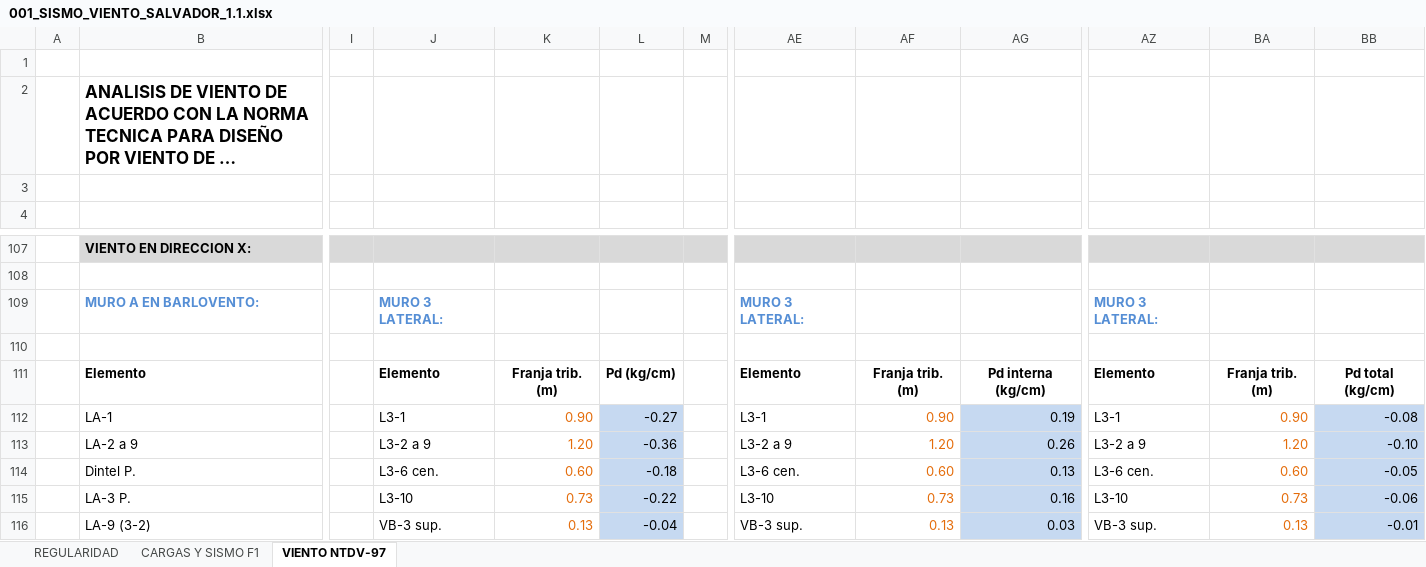
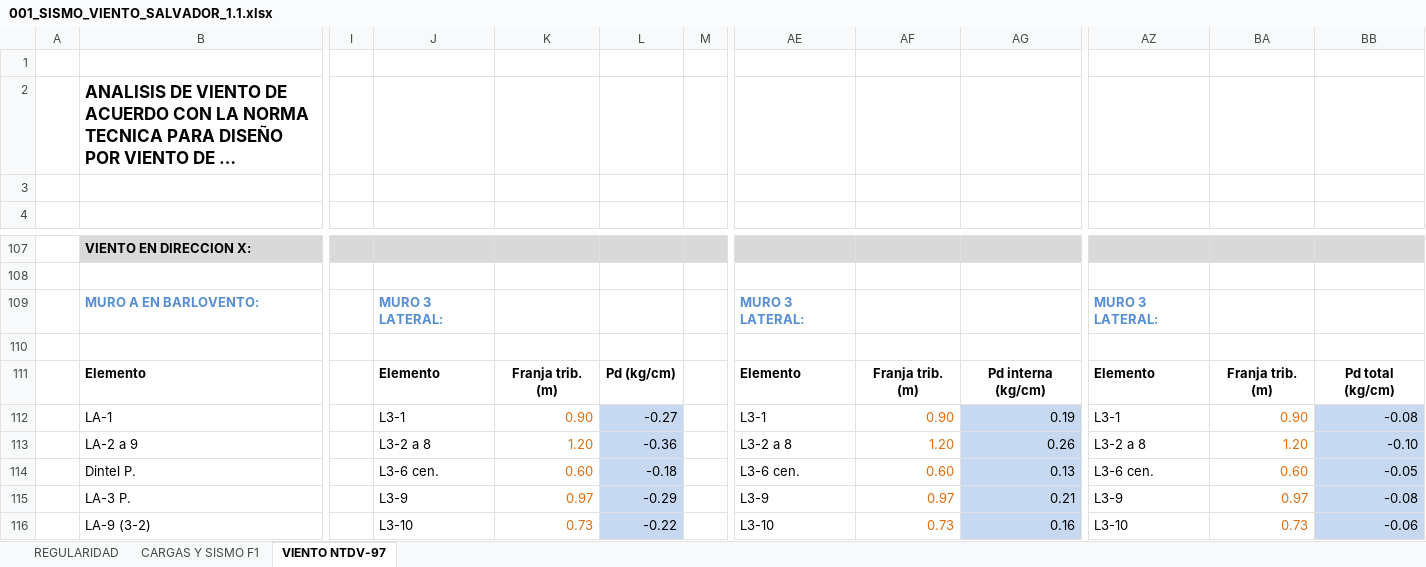
Before and after one commit to 1612567helumich/STAADS, an Excel workbook: 001_SISMO_VIENTO_SALVADOR_1.1.xlsx, sheet VIENTO NTDV-97, drawn as a sheet; only a part is shown, gaps mark what is left out; long unchanged cells end in …; values as stored, in another font and other column widths than the file's, no borders; charts and pictures not drawn; the diff covers the shown part only; the diff names each change by its address in the sheet, - before the commit and + after, or states it on an @@ line.

```diff
--- a/001_SISMO_VIENTO_SALVADOR_1.1.xlsx (sheet VIENTO NTDV-97)
+++ b/001_SISMO_VIENTO_SALVADOR_1.1.xlsx (sheet VIENTO NTDV-97)
-J113: L3-2 a 9
+J113: L3-2 a 8
-AE113: L3-2 a 9
+AE113: L3-2 a 8
-AZ113: L3-2 a 9
+AZ113: L3-2 a 8
-J115: L3-10
+J115: L3-9
-K115: 0.73
+K115: 0.97
-L115: -0.22
+L115: -0.29
-AE115: L3-10
+AE115: L3-9
-AF115: 0.73
+AF115: 0.97
-AG115: 0.16
+AG115: 0.21
-AZ115: L3-10
+AZ115: L3-9
-BA115: 0.73
+BA115: 0.97
-BB115: -0.06
+BB115: -0.08
-J116: VB-3 sup.
+J116: L3-10
-K116: 0.13
+K116: 0.73
-L116: -0.04
+L116: -0.22
-AE116: VB-3 sup.
+AE116: L3-10
-AF116: 0.13
+AF116: 0.73
-AG116: 0.03
+AG116: 0.16
-AZ116: VB-3 sup.
+AZ116: L3-10
-BA116: 0.13
+BA116: 0.73
-BB116: -0.01
+BB116: -0.06
```
Also changed, not shown: 99 edited cells and cell formats elsewhere in this sheet, 2 other files.
